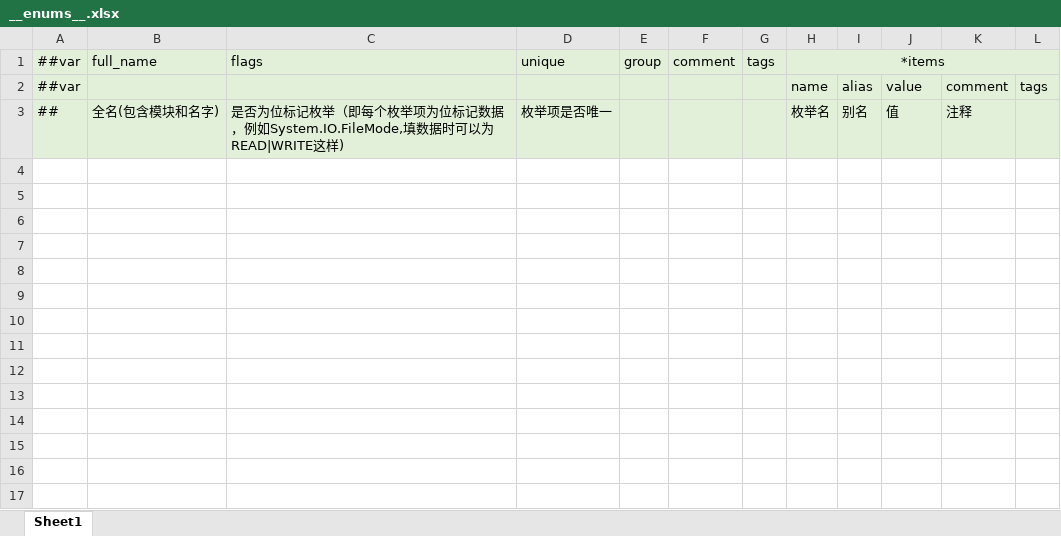
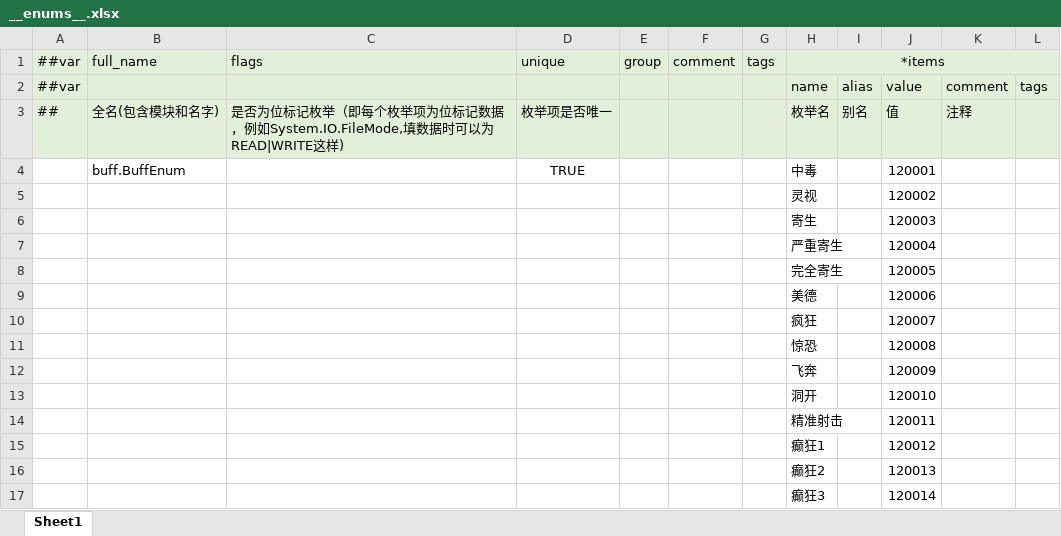
Before and after one commit to HouWang-123/Project-A, an Excel workbook: AAA-Luban-Excel/Datas/__enums__.xlsx, sheet Sheet1, drawn as a sheet; values as stored, in another font and other column widths than the file's, no borders; the diff names each change by its address in the sheet, - before the commit and + after, or states it on an @@ line.

```diff
--- a/AAA-Luban-Excel/Datas/__enums__.xlsx (sheet Sheet1)
+++ b/AAA-Luban-Excel/Datas/__enums__.xlsx (sheet Sheet1)
+row 4:  | buff.BuffEnum |  | TRUE |  |  |  | 中毒 |  | 120001
+row 5:  |  |  |  |  |  |  | 灵视 |  | 120002
+row 6:  |  |  |  |  |  |  | 寄生 |  | 120003
+row 7:  |  |  |  |  |  |  | 严重寄生 |  | 120004
+row 8:  |  |  |  |  |  |  | 完全寄生 |  | 120005
+row 9:  |  |  |  |  |  |  | 美德 |  | 120006
+row 10:  |  |  |  |  |  |  | 疯狂 |  | 120007
+row 11:  |  |  |  |  |  |  | 惊恐 |  | 120008
+row 12:  |  |  |  |  |  |  | 飞奔 |  | 120009
+row 13:  |  |  |  |  |  |  | 洞开 |  | 120010
+row 14:  |  |  |  |  |  |  | 精准射击 |  | 120011
+row 15:  |  |  |  |  |  |  | 癫狂1 |  | 120012
+row 16:  |  |  |  |  |  |  | 癫狂2 |  | 120013
+row 17:  |  |  |  |  |  |  | 癫狂3 |  | 120014
```
Also changed, not shown: 2 other files.
